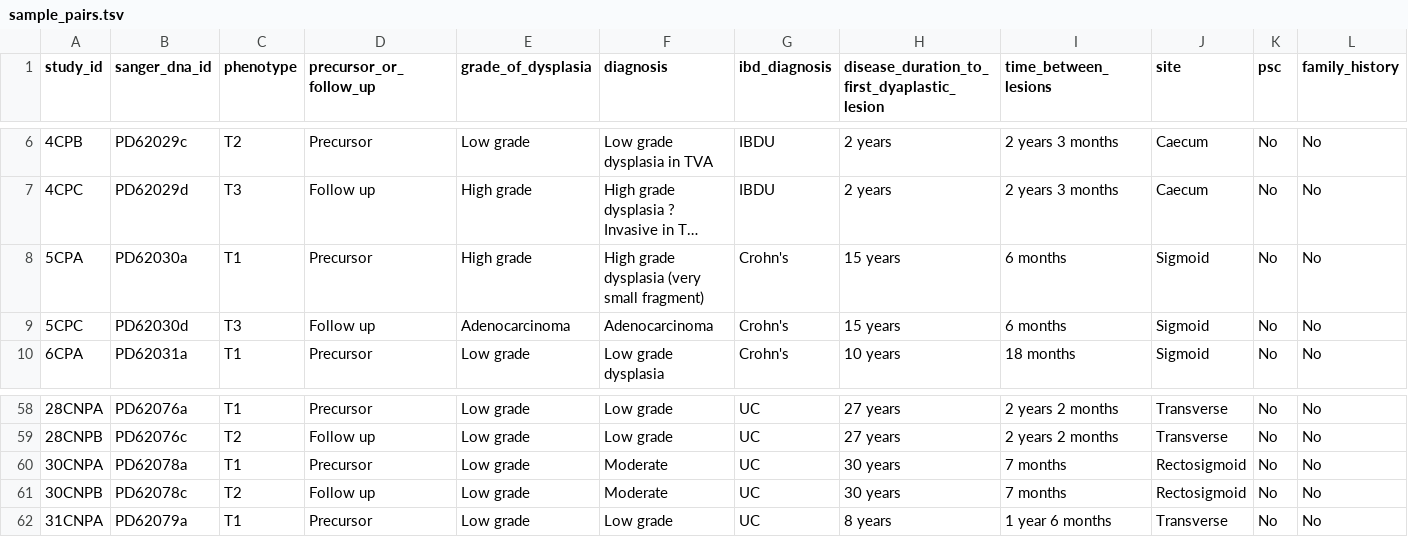
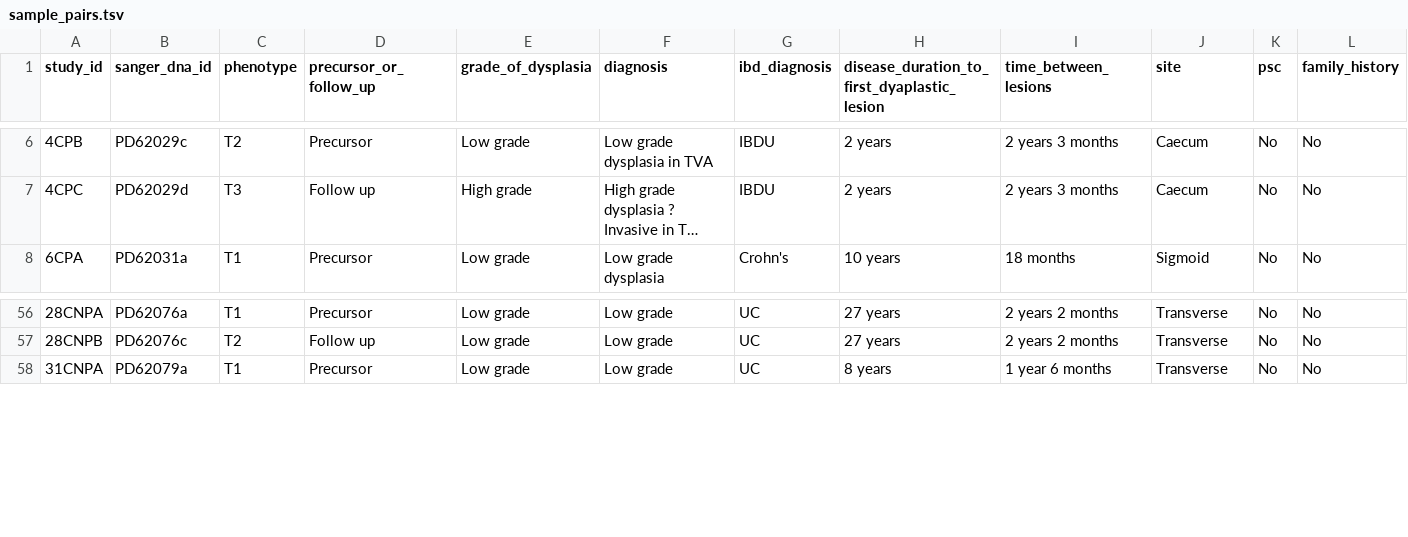
Before and after one commit to team113sanger/ibd_dysplasia_thesis_analysis, a TSV file: metadata/sample_pairs.tsv, drawn as a sheet; only a part is shown, gaps mark what is left out; long unchanged cells end in …; rows hold the shown columns only; the diff names each change by its address in the sheet, - before the commit and + after, or states it on an @@ line.

Commit message:
Update sample pairs with samples removed

```diff
--- a/metadata/sample_pairs.tsv
+++ b/metadata/sample_pairs.tsv
-row 8: 5CPA | PD62030a | T1 | Precursor | High grade | High grade dysplasia (very small fragment) | Crohn's | 15 years | 6 months | Sigmoid | No | No
-row 9: 5CPC | PD62030d | T3 | Follow up | Adenocarcinoma | Adenocarcinoma | Crohn's | 15 years | 6 months | Sigmoid | No | No
-row 60: 30CNPA | PD62078a | T1 | Precursor | Low grade | Moderate | UC | 30 years | 7 months | Rectosigmoid | No | No
-row 61: 30CNPB | PD62078c | T2 | Follow up | Low grade | Moderate | UC | 30 years | 7 months | Rectosigmoid | No | No
```
Also changed, not shown: 4 other files.
